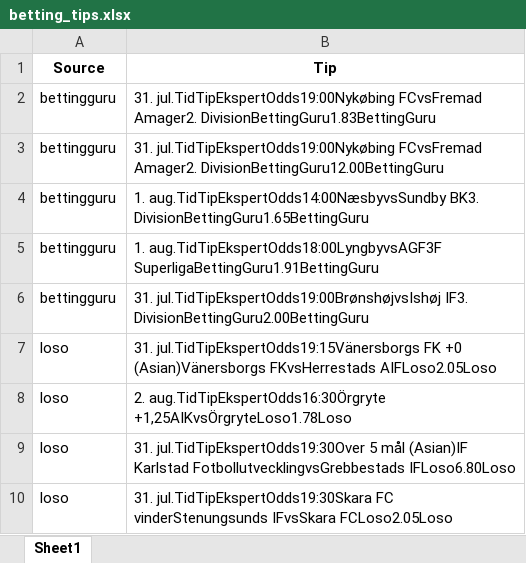
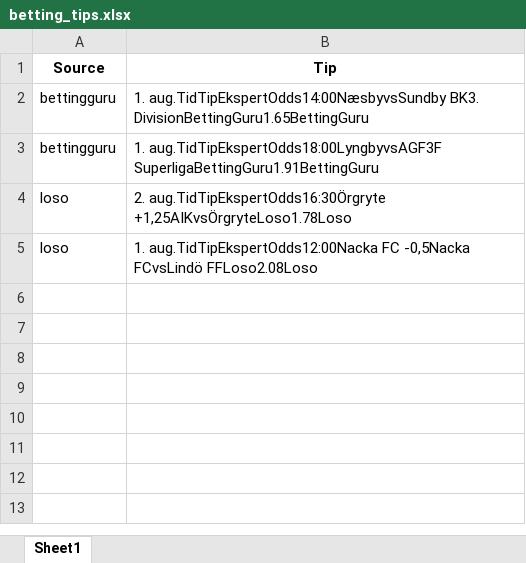
Before and after one commit to mahmad789/alerts, an Excel workbook: betting_tips.xlsx, sheet Sheet1, drawn as a sheet; values as stored, in another font and other column widths than the file's, no borders; removed rows and columns are numbered as before the commit, all else as after; the diff names each change by its address in the sheet, - before the commit and + after, or states it on an @@ line.

```diff
--- a/betting_tips.xlsx (sheet Sheet1)
+++ b/betting_tips.xlsx (sheet Sheet1)
-row 2: bettingguru | 31. jul.TidTipEkspertOdds19:00Nykøbing FCvsFremad Amager2. DivisionBettingGuru1.83BettingGuru
-row 3: bettingguru | 31. jul.TidTipEkspertOdds19:00Nykøbing FCvsFremad Amager2. DivisionBettingGuru12.00BettingGuru
-row 6: bettingguru | 31. jul.TidTipEkspertOdds19:00BrønshøjvsIshøj IF3. DivisionBettingGuru2.00BettingGuru
-row 7: loso | 31. jul.TidTipEkspertOdds19:15Vänersborgs FK +0 (Asian)Vänersborgs FKvsHerrestads AIFLoso2.05Loso
-row 9: loso | 31. jul.TidTipEkspertOdds19:30Over 5 mål (Asian)IF Karlstad FotbollutvecklingvsGrebbestads IFLoso6.80Loso
-B5 (Tip): 31. jul.TidTipEkspertOdds19:30Skara FC vinderStenungsunds IFvsSkara FCLoso2.05Loso
+B5 (Tip): 1. aug.TidTipEkspertOdds12:00Nacka FC -0,5Nacka FCvsLindö FFLoso2.08Loso
```
